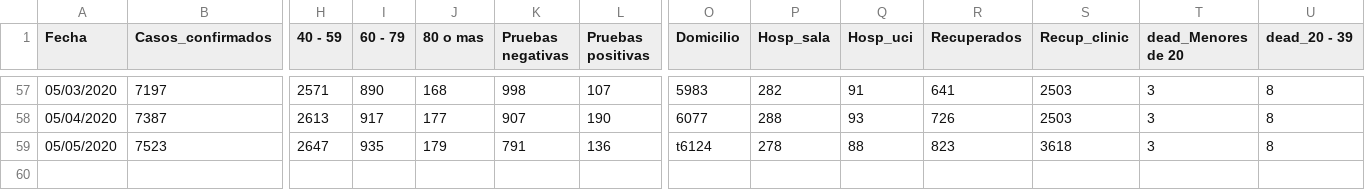
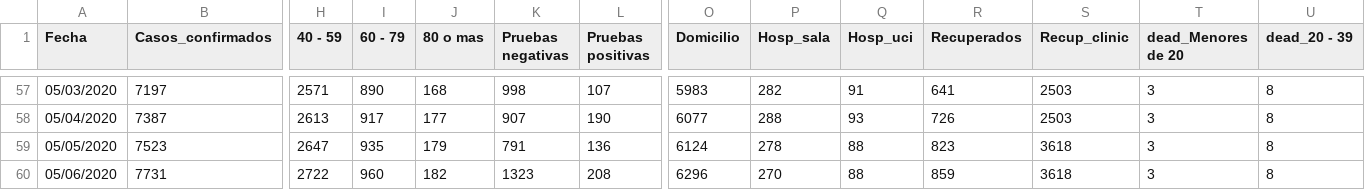
Before and after one commit to c0t088/Covid19-Panama, a CSV file: data_covid_pma_dia.csv, drawn as a sheet; only a part is shown, gaps mark what is left out; rows hold the shown columns only; the diff names each change by its address in the sheet, - before the commit and + after, or states it on an @@ line.

Commit message:
Update data_covid_pma_dia.csv

```diff
--- a/data_covid_pma_dia.csv
+++ b/data_covid_pma_dia.csv
-O59 (Domicilio): t6124
+O59 (Domicilio): 6124
+row 60: 05/06/2020 | 7731 | 2722 | 960 | 182 | 1323 | 208 | 6296 | 270 | 88 | 859 | 3618 | 3 | 8
```
